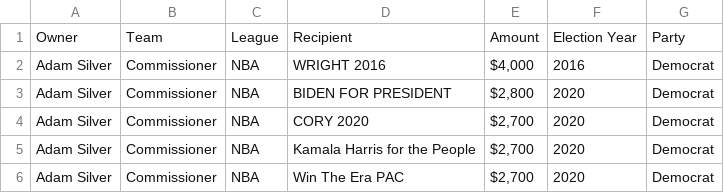
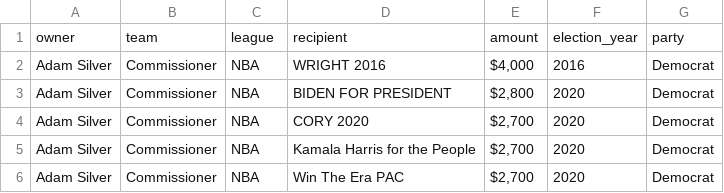
Before and after one commit to mbarakat10/JOUR472-Spring, a CSV file: major_assignments/reverse_engineering/data/sports-political-donations.csv, drawn as a sheet; only a part is shown; removed rows and columns are numbered as before the commit, all else as after; the diff names each change by its address in the sheet, - before the commit and + after, or states it on an @@ line.

Commit message:
Update sports-political-donations.csv

```diff
--- a/major_assignments/reverse_engineering/data/sports-political-donations.csv
+++ b/major_assignments/reverse_engineering/data/sports-political-donations.csv
-row 1: Owner | Team | League | Recipient | Amount | Election Year | Party
+row 1: owner | team | league | recipient | amount | election_year | party
```
